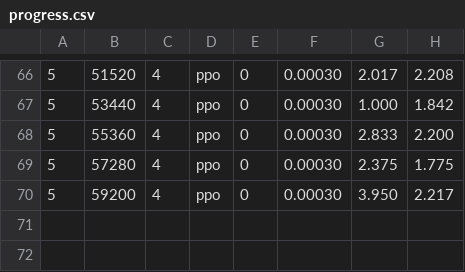
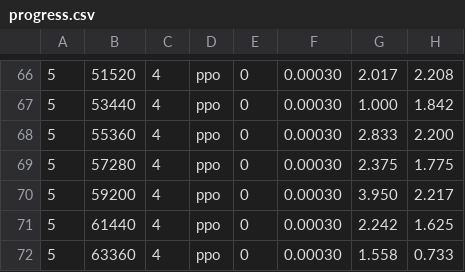
Before and after one commit to bluo42/big2-ai, a CSV file: big2/policies/evolve/progress.csv, drawn as a sheet; only a part is shown, gaps mark what is left out; the diff names each change by its address in the sheet, - before the commit and + after, or states it on an @@ line.

```diff
--- a/big2/policies/evolve/progress.csv
+++ b/big2/policies/evolve/progress.csv
+row 71: 5 | 61440 | 4 | ppo | 0 | 0.00030 | 2.242 | 1.625
+row 72: 5 | 63360 | 4 | ppo | 0 | 0.00030 | 1.558 | 0.733
```
